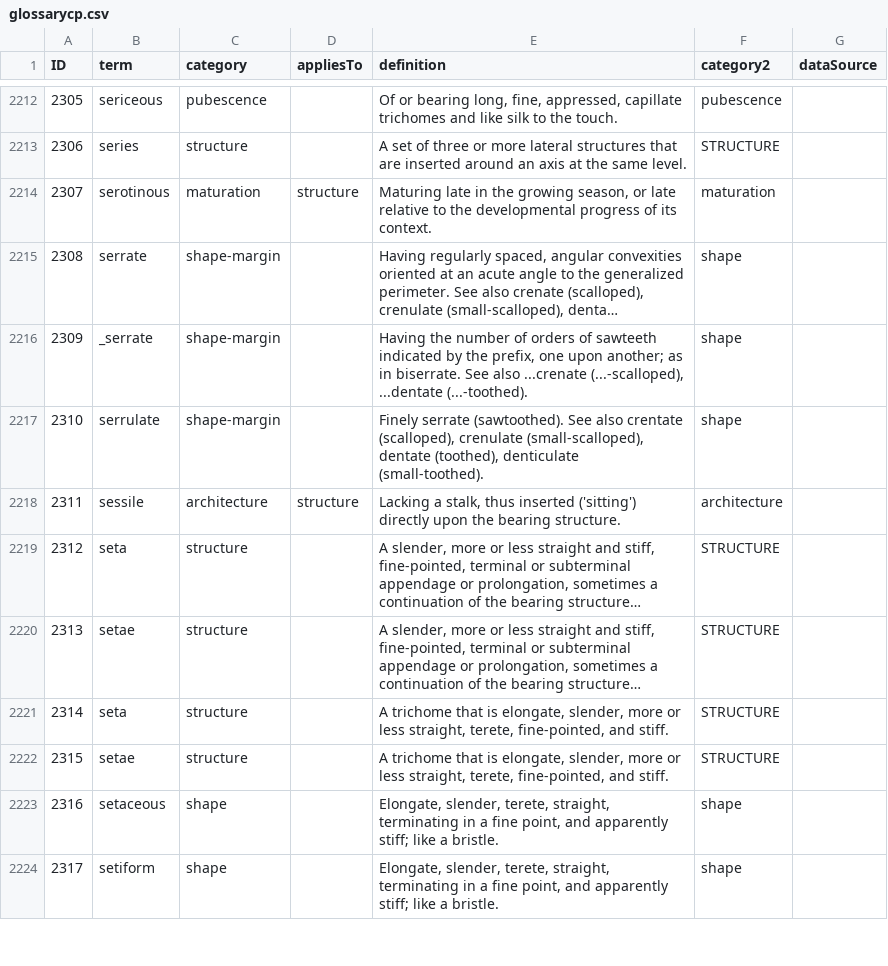
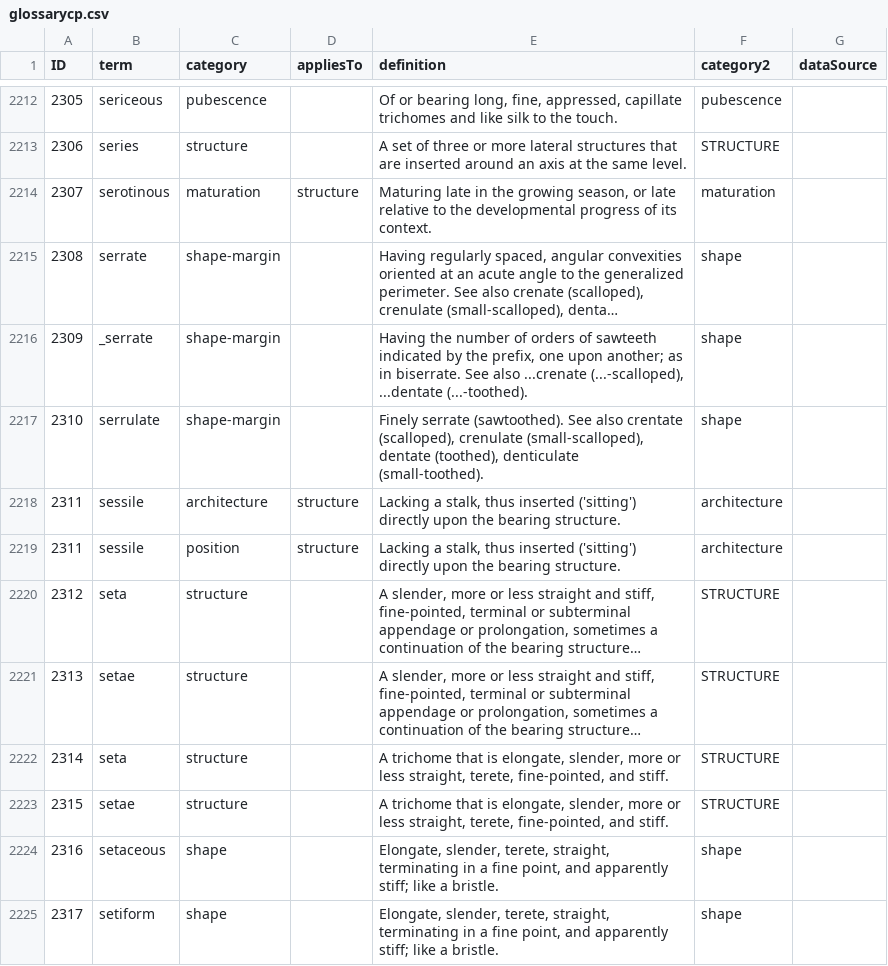
Before and after one commit to ggosline/flparser-backup, a CSV file: src/resources/glossarycp.csv, drawn as a sheet; only a part is shown, gaps mark what is left out; long unchanged cells end in …; the diff names each change by its address in the sheet, - before the commit and + after, or states it on an @@ line.

```diff
--- a/src/resources/glossarycp.csv
+++ b/src/resources/glossarycp.csv
+row 2219: 2311 | sessile | position | structure | Lacking a stalk, thus inserted ('sitting') directly upon the bearing structure. | architecture
```
Also changed, not shown: 6 other files.
